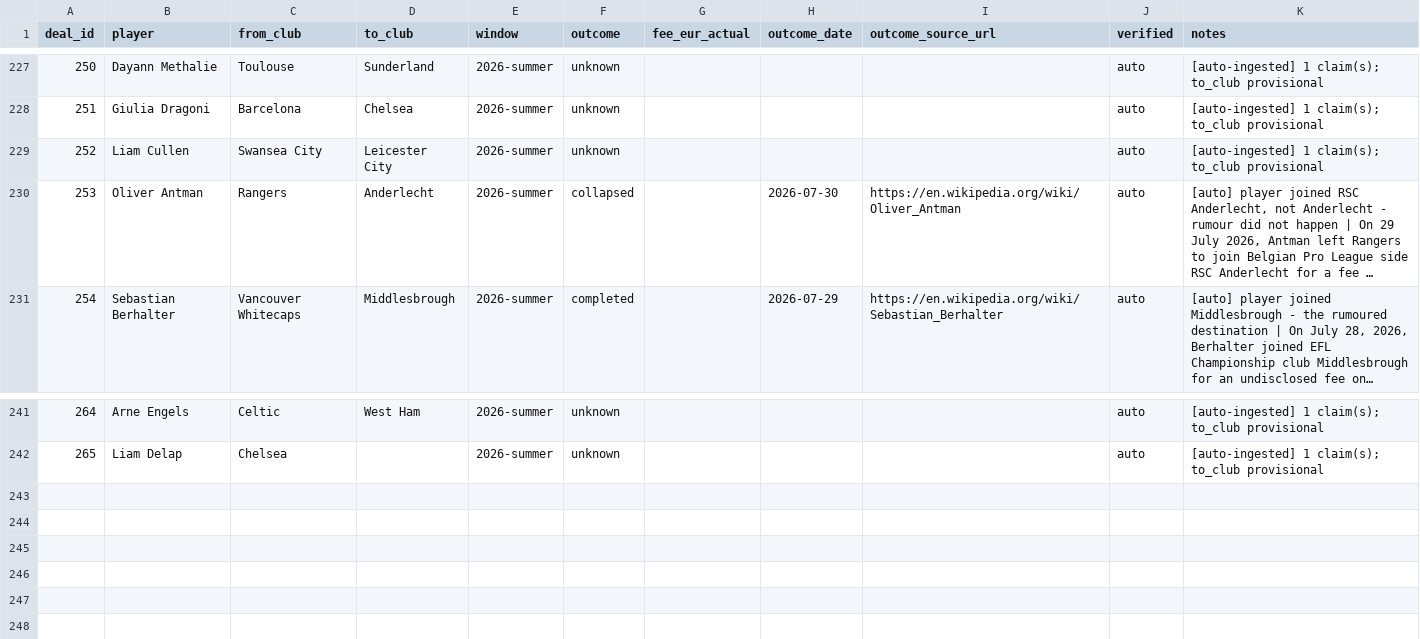
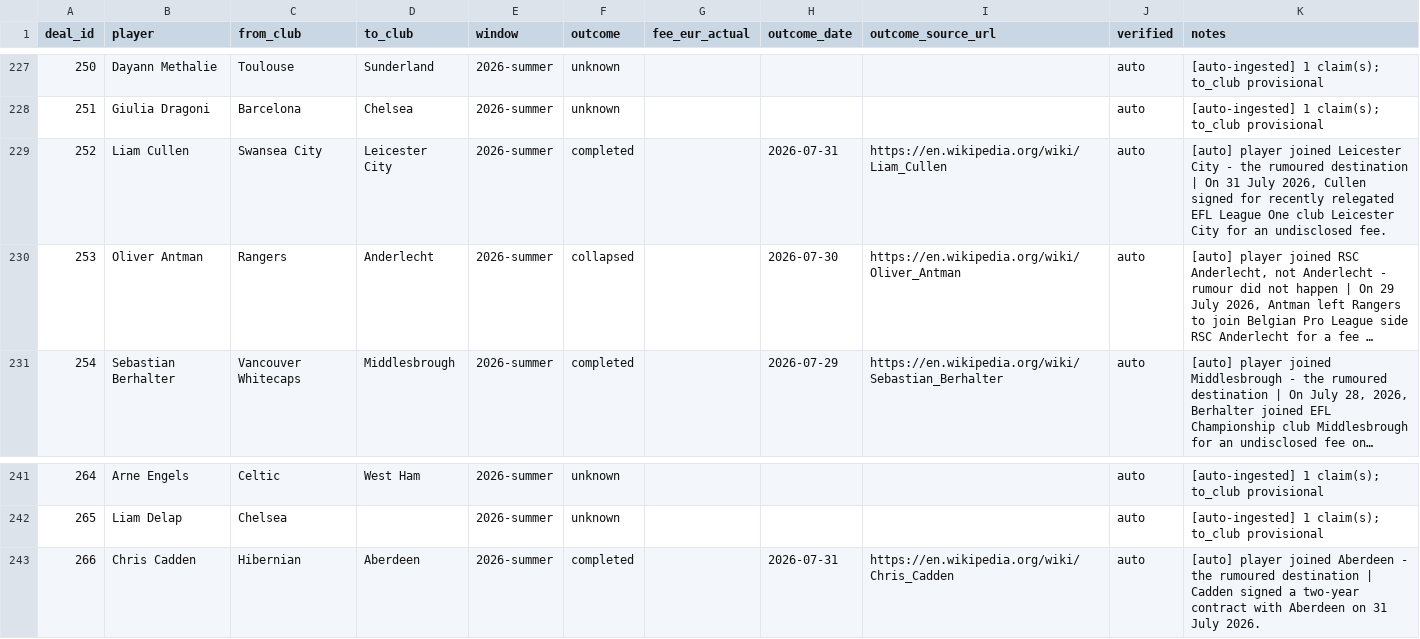
Before and after one commit to har27il/transfer-truth, a CSV file: ground-truth/deals.csv, drawn as a sheet; only a part is shown, gaps mark what is left out; long unchanged cells end in …; the diff names each change by its address in the sheet, - before the commit and + after, or states it on an @@ line.

```diff
--- a/ground-truth/deals.csv
+++ b/ground-truth/deals.csv
-F229 (outcome): unknown
+F229 (outcome): completed
-H229 (outcome_date): (empty)
+H229 (outcome_date): 2026-07-31
-I229 (outcome_source_url): (empty)
+I229 (outcome_source_url): https://en.wikipedia.org/wiki/Liam_Cullen
-K229 (notes): [auto-ingested] 1 claim(s); to_club provisional
+K229 (notes): [auto] player joined Leicester City - the rumoured destination | On 31 July 2026, Cullen signed for recently relegated EFL League One club Leicester City for an undisclosed fee.
+row 243: 266 | Chris Cadden | Hibernian | Aberdeen | 2026-summer | completed |  | 2026-07-31 | https://en.wikipedia.org/wiki/Chris_Cadden | auto | [auto] player joined Aberdeen - the rumoured destination | Cadden signed a two-year contract with Aberdeen on 31 July 2026.
```
Also changed, not shown: ground-truth/journalist_claims.csv, 2 other files.
